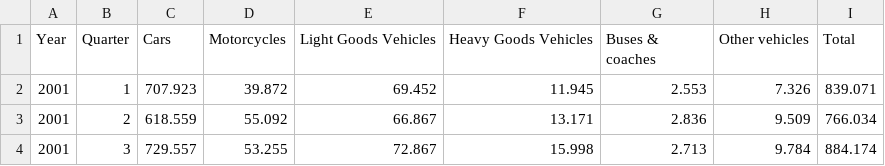
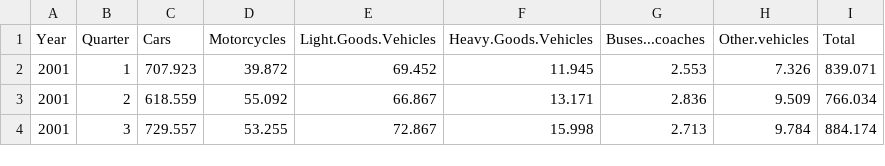
Before and after one commit to DIPAD-Sara-L-Smith/SHIFT, a CSV file: example-data/new_vehicle_registrations.csv, drawn as a sheet; only a part is shown.

```diff
--- a/example-data/new_vehicle_registrations.csv
+++ b/example-data/new_vehicle_registrations.csv
@@ -1,2 +1,2 @@
-Year,Quarter,Cars,Motorcycles,Light Goods Vehicles,Heavy Goods Vehicles,Buses & coaches,Other vehicles,Total
+Year,Quarter,Cars,Motorcycles,Light.Goods.Vehicles,Heavy.Goods.Vehicles,Buses...coaches,Other.vehicles,Total
 2001,1,707.923,39.872,69.452,11.945,2.553,7.326,839.071
```
Also changed, not shown: 1 other file.
